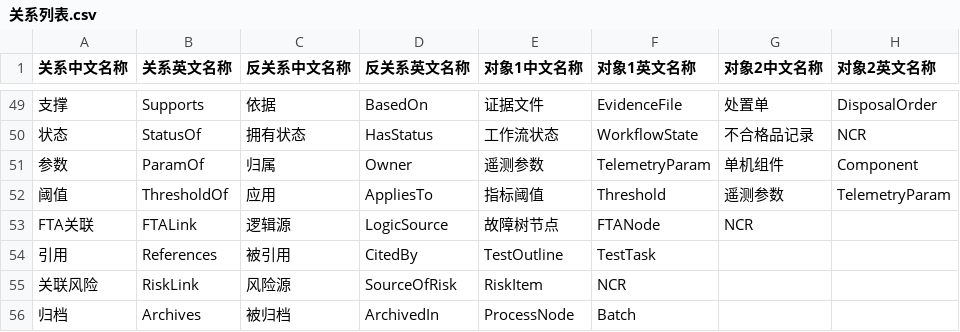
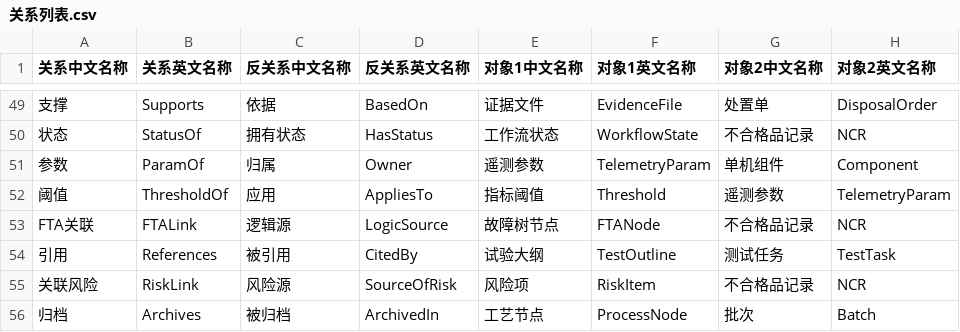
Before and after one commit to wang-minghan/ontology, a CSV file: 关系列表.csv, drawn as a sheet; only a part is shown, gaps mark what is left out.

```diff
--- a/关系列表.csv
+++ b/关系列表.csv
@@ -52,5 +52,5 @@
 阈值,ThresholdOf,应用,AppliesTo,指标阈值,Threshold,遥测参数,TelemetryParam
-FTA关联,FTALink,逻辑源,LogicSource,故障树节点,FTANode,NCR,
-引用,References,被引用,CitedBy,TestOutline,TestTask,
-关联风险,RiskLink,风险源,SourceOfRisk,RiskItem,NCR,
-归档,Archives,被归档,ArchivedIn,ProcessNode,Batch,
+FTA关联,FTALink,逻辑源,LogicSource,故障树节点,FTANode,不合格品记录,NCR
+引用,References,被引用,CitedBy,试验大纲,TestOutline,测试任务,TestTask
+关联风险,RiskLink,风险源,SourceOfRisk,风险项,RiskItem,不合格品记录,NCR
+归档,Archives,被归档,ArchivedIn,工艺节点,ProcessNode,批次,Batch
```
Also changed, not shown: 对象列表.csv.
